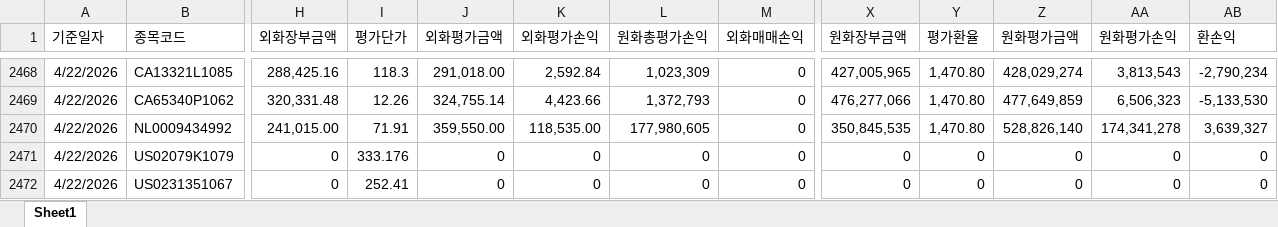
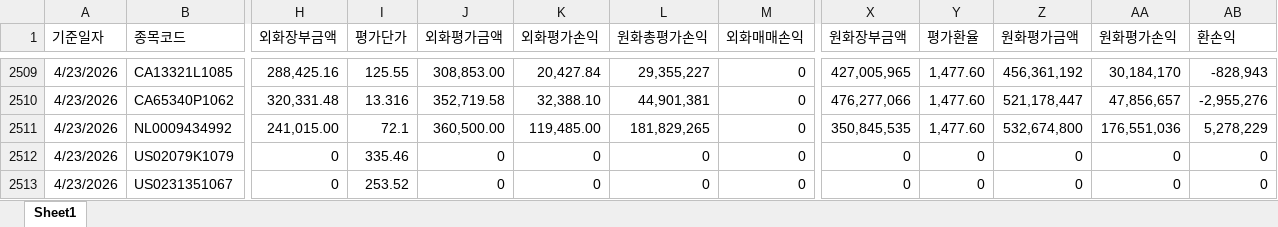
Before and after one commit to haazzang/Team_dashboard, an Excel workbook: 2026_멀티.xlsx, sheet Sheet1, drawn as a sheet; only a part is shown, gaps mark what is left out; values as stored, in another font and other column widths than the file's, no borders; addresses are those after the commit; the diff covers the shown part only; the diff names each change by its address in the sheet, - before the commit and + after, or states it on an @@ line.

```diff
--- a/2026_멀티.xlsx (sheet Sheet1)
+++ b/2026_멀티.xlsx (sheet Sheet1)
-A2509:A2513 (기준일자): 4/22/2026
+A2509:A2513 (기준일자): 4/23/2026
-I2509 (평가단가): 118.3
+I2509 (평가단가): 125.55
-J2509 (외화평가금액): 291,018.00
+J2509 (외화평가금액): 308,853.00
-K2509 (외화평가손익): 2,592.84
+K2509 (외화평가손익): 20,427.84
-L2509 (원화총평가손익): 1,023,309
+L2509 (원화총평가손익): 29,355,227
-Y2509:Y2511 (평가환율): 1,470.80
+Y2509:Y2511 (평가환율): 1,477.60
-Z2509 (원화평가금액): 428,029,274
+Z2509 (원화평가금액): 456,361,192
-AA2509 (원화평가손익): 3,813,543
+AA2509 (원화평가손익): 30,184,170
-AB2509 (환손익): -2,790,234
+AB2509 (환손익): -828,943
-I2510 (평가단가): 12.26
+I2510 (평가단가): 13.316
-J2510 (외화평가금액): 324,755.14
+J2510 (외화평가금액): 352,719.58
-K2510 (외화평가손익): 4,423.66
+K2510 (외화평가손익): 32,388.10
-L2510 (원화총평가손익): 1,372,793
+L2510 (원화총평가손익): 44,901,381
-Z2510 (원화평가금액): 477,649,859
+Z2510 (원화평가금액): 521,178,447
-AA2510 (원화평가손익): 6,506,323
+AA2510 (원화평가손익): 47,856,657
-AB2510 (환손익): -5,133,530
+AB2510 (환손익): -2,955,276
-I2511 (평가단가): 71.91
+I2511 (평가단가): 72.1
-J2511 (외화평가금액): 359,550.00
+J2511 (외화평가금액): 360,500.00
-K2511 (외화평가손익): 118,535.00
+K2511 (외화평가손익): 119,485.00
-L2511 (원화총평가손익): 177,980,605
+L2511 (원화총평가손익): 181,829,265
-Z2511 (원화평가금액): 528,826,140
+Z2511 (원화평가금액): 532,674,800
-AA2511 (원화평가손익): 174,341,278
+AA2511 (원화평가손익): 176,551,036
-AB2511 (환손익): 3,639,327
+AB2511 (환손익): 5,278,229
-I2512 (평가단가): 333.176
+I2512 (평가단가): 335.46
-I2513 (평가단가): 252.41
+I2513 (평가단가): 253.52
```
Also changed, not shown: 45 added rows, 4 removed rows and 111 edited cells elsewhere in this sheet.
